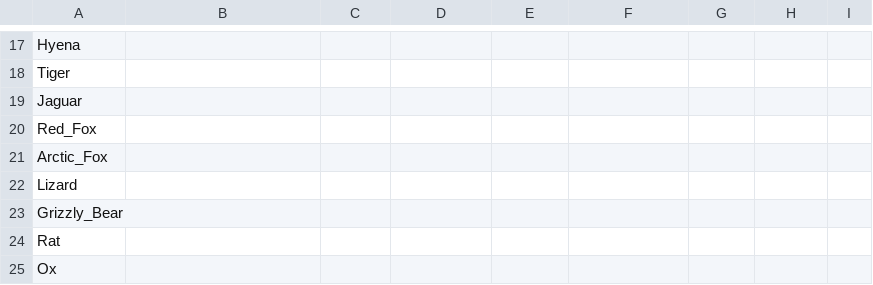
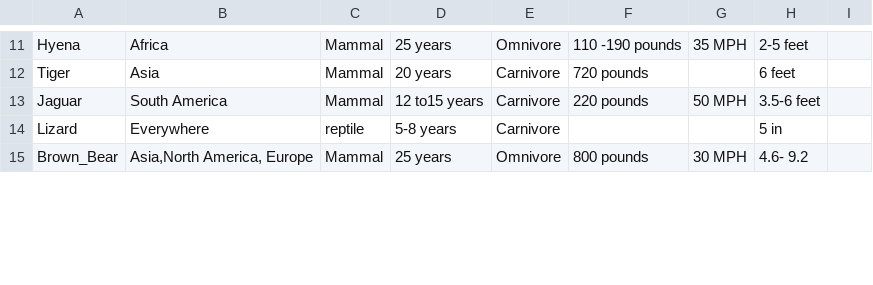
Before and after one commit to jtheriot/kotaBean, a CSV file: data/animal_features.csv, drawn as a sheet; only a part is shown, gaps mark what is left out; removed rows and columns are numbered as before the commit, all else as after; the diff covers the shown part only; the diff names each change by its address in the sheet, - before the commit and + after, or states it on an @@ line.

```diff
--- a/data/animal_features.csv
+++ b/data/animal_features.csv
-B11: (empty)
+B11: Africa
-C11:C13: (empty)
+C11:C13: Mammal
-D11: (empty)
+D11: 25 years
-E11: (empty)
+E11: Omnivore
-F11: (empty)
+F11: 110 -190 pounds
-G11: (empty)
+G11: 35 MPH
-H11: (empty)
+H11: 2-5 feet
-B12: (empty)
+B12: Asia
-D12: (empty)
+D12: 20 years
-E12:E13: (empty)
+E12:E13: Carnivore
-F12: (empty)
+F12: 720 pounds
-H12: (empty)
+H12: 6 feet
-B13: (empty)
+B13: South America
-D13: (empty)
+D13: 12 to15 years
-F13: (empty)
+F13: 220 pounds
-G13: (empty)
+G13: 50 MPH
-H13: (empty)
+H13: 3.5-6 feet
-row 20: Red_Fox
-row 21: Arctic_Fox
-B14: (empty)
+B14: Everywhere
-C14: (empty)
+C14: reptile
-D14: (empty)
+D14: 5-8 years
-E14: (empty)
+E14: Carnivore
-H14: (empty)
+H14: 5 in
-row 23: Grizzly_Bear
-row 24: Rat
-row 25: Ox
+row 15: Brown_Bear | Asia,North America, Europe | Mammal | 25 years | Omnivore | 800 pounds | 30 MPH | 4.6- 9.2
```
Also changed, not shown: 3 added rows, 12 removed rows and 80 edited cells elsewhere in this file.
